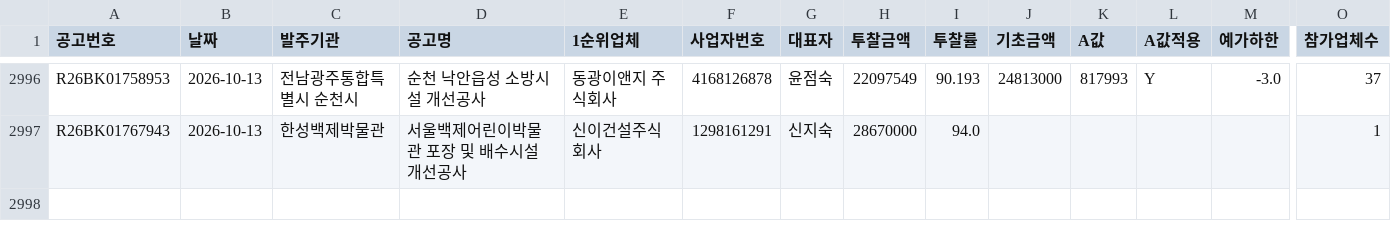
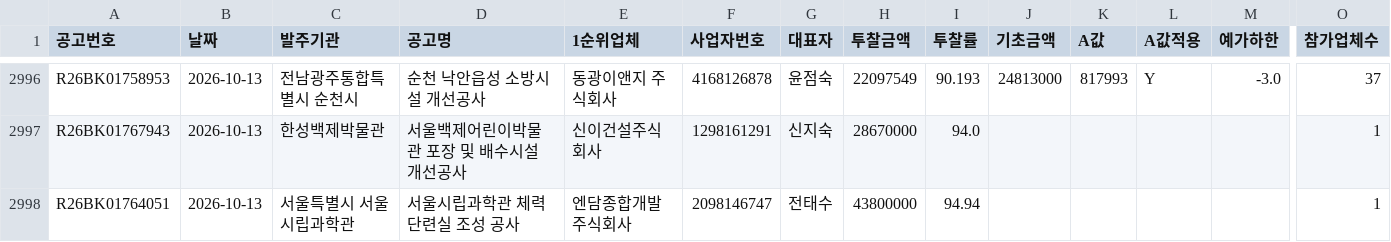
Before and after one commit to kimmyounghwan/K-conmap, a CSV file: data/extra_2026-10.csv, drawn as a sheet; only a part is shown, gaps mark what is left out; rows hold the shown columns only; the diff names each change by its address in the sheet, - before the commit and + after, or states it on an @@ line.

```diff
--- a/data/extra_2026-10.csv
+++ b/data/extra_2026-10.csv
+row 2998: R26BK01764051 | 2026-10-13 | 서울특별시 서울시립과학관 | 서울시립과학관 체력단련실 조성 공사 | 엔담종합개발 주식회사 | 2098146747 | 전태수 | 43800000 | 94.94 |  |  |  |  | 1
```
Also changed, not shown: 1 other file.
